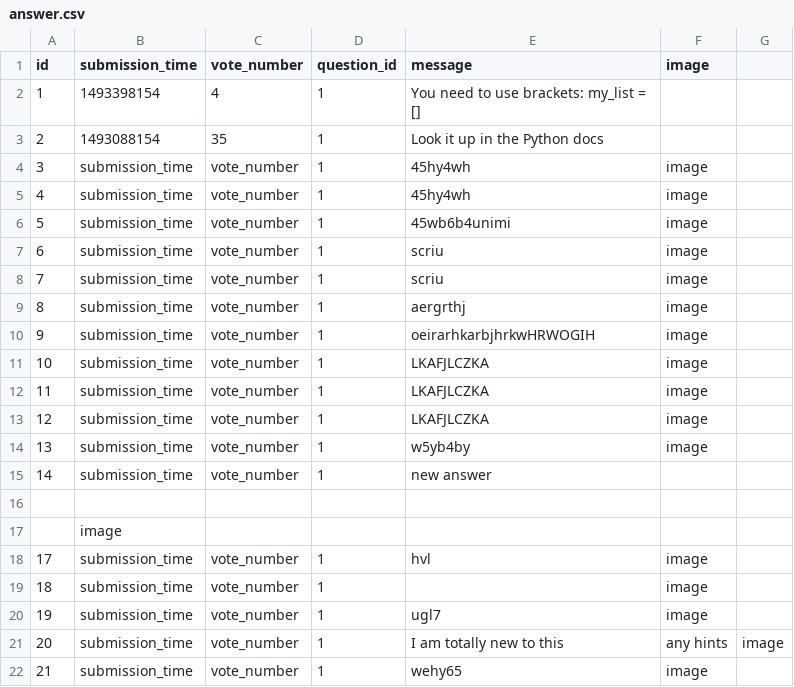
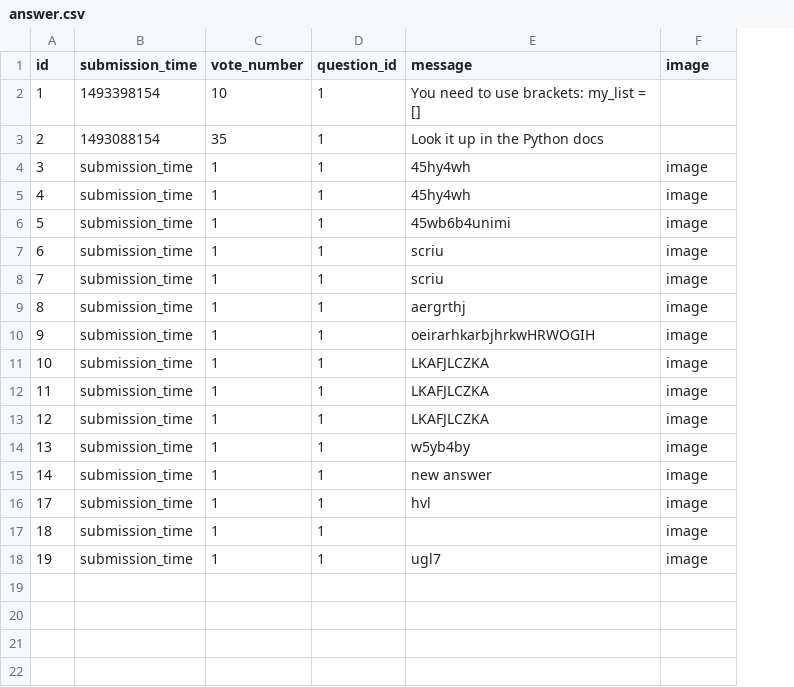
Before and after one commit to IoanaPedroo/Ask-Mate, a CSV file: sample_data/answer.csv, drawn as a sheet; removed rows and columns are numbered as before the commit, all else as after; the diff names each change by its address in the sheet, - before the commit and + after, or states it on an @@ line.

```diff
--- a/sample_data/answer.csv
+++ b/sample_data/answer.csv
-column C (vote_number), rows 2-15: 4 | 35 | vote_number | vote_number | vote_number | vote_number | vote_number | vote_number | vote_number | vote_number | vote_number | vote_number | vote_number | vote_number; rows 18-20: all vote_number
+column C (vote_number), rows 2-18: 10 | 35 | 1 | 1 | 1 | 1 | 1 | 1 | 1 | 1 | 1 | 1 | 1 | 1 | 1 | 1 | 1
-column G, empty
-F15 (image): (empty)
+F15 (image): image
-row 16: (empty)
-row 17:  | image
-row 21: 20 | submission_time | vote_number | 1 | I am totally new to this | any hints | image
-row 22: 21 | submission_time | vote_number | 1 | wehy65 | image
```
Also changed, not shown: sample_data/question.csv, 4 other files.
